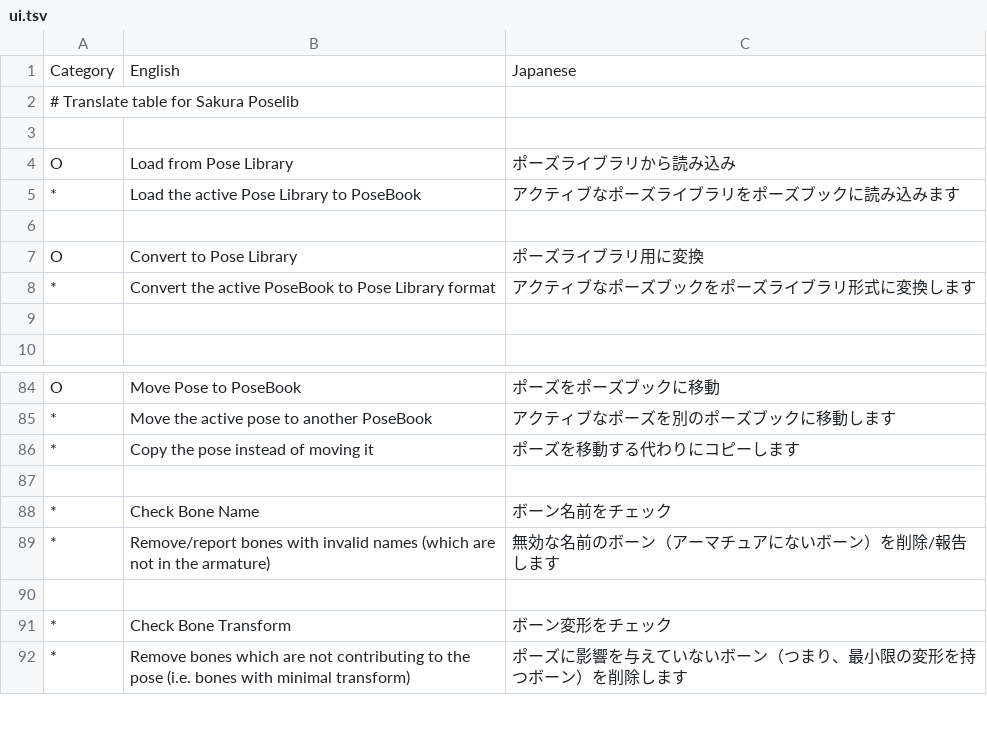
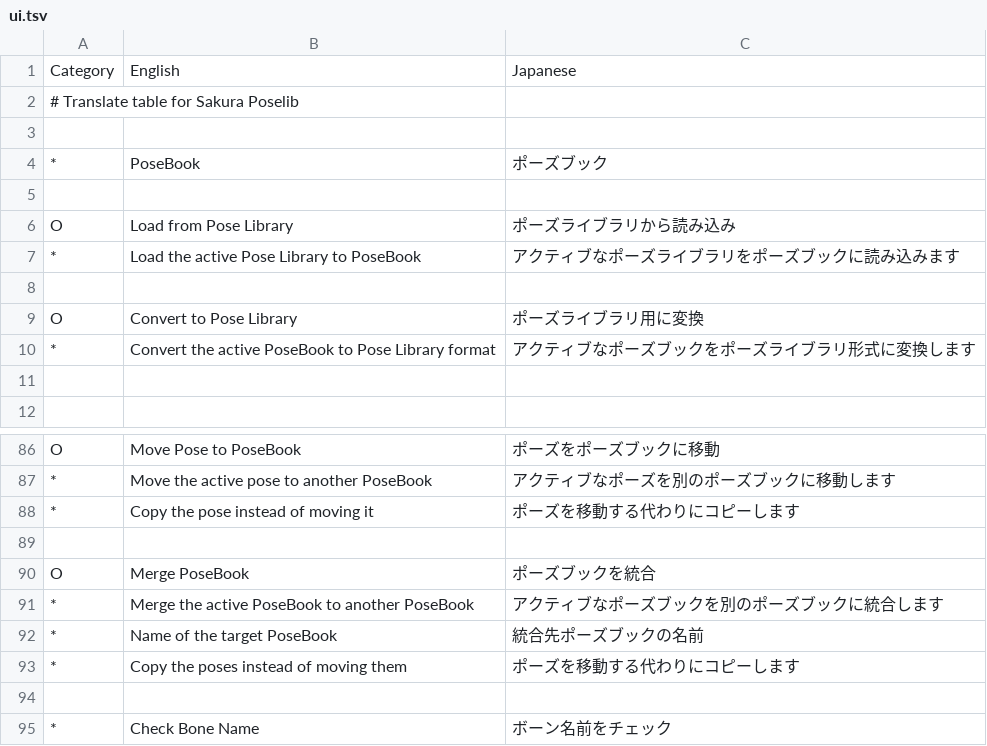
Before and after one commit to kafuji/Sakura_Poselib, a TSV file: lang/ja_JP/ui.tsv, drawn as a sheet; only a part is shown, gaps mark what is left out; the shorter side is filled out with more unchanged rows.

Commit message:
Added Merge PoseBook operator, Minor UI changes, added a submenu for PoseList

```diff
--- a/lang/ja_JP/ui.tsv
+++ b/lang/ja_JP/ui.tsv
@@ -3,2 +3,4 @@ Category	English	Japanese
 
+*	PoseBook	ポーズブック
+
 O	Load from Pose Library	ポーズライブラリから読み込み
@@ -86,2 +88,7 @@ O	Move Pose to PoseBook	ポーズをポーズブックに移動
 *	Copy the pose instead of moving it	ポーズを移動する代わりにコピーします
+
+O	Merge PoseBook	ポーズブックを統合
+*	Merge the active PoseBook to another PoseBook	アクティブなポーズブックを別のポーズブックに統合します
+*	Name of the target PoseBook	統合先ポーズブックの名前
+*	Copy the poses instead of moving them	ポーズを移動する代わりにコピーします
 
```
Also changed, not shown: 3 other files.
